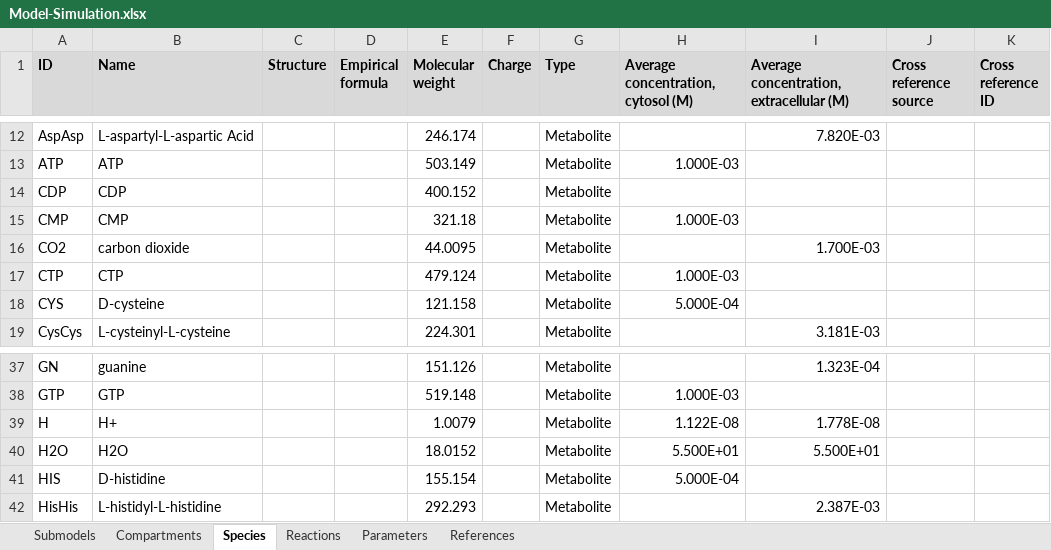
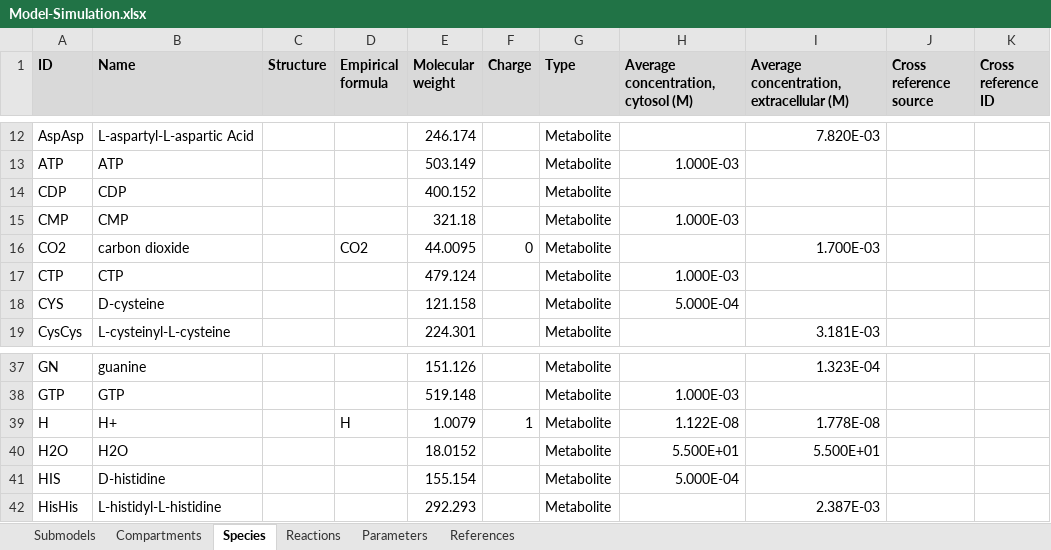
Before and after one commit to KarrLab/intro_to_wc_modeling, an Excel workbook: intro_to_wc_modeling/cell_modeling/simulation/multi_algorithm/Model-Simulation.xlsx, sheet Species, drawn as a sheet; only a part is shown, gaps mark what is left out; values as stored, in another font and other column widths than the file's, no borders; charts and pictures not drawn; the diff names each change by its address in the sheet, - before the commit and + after, or states it on an @@ line.

```diff
--- a/intro_to_wc_modeling/cell_modeling/simulation/multi_algorithm/Model-Simulation.xlsx (sheet Species)
+++ b/intro_to_wc_modeling/cell_modeling/simulation/multi_algorithm/Model-Simulation.xlsx (sheet Species)
-D16 (Empirical formula): (empty)
+D16 (Empirical formula): CO2
-F16 (Charge): (empty)
+F16 (Charge): 0
-D39 (Empirical formula): (empty)
+D39 (Empirical formula): H
-F39 (Charge): (empty)
+F39 (Charge): 1
```
Also changed, not shown: 54 other files.
